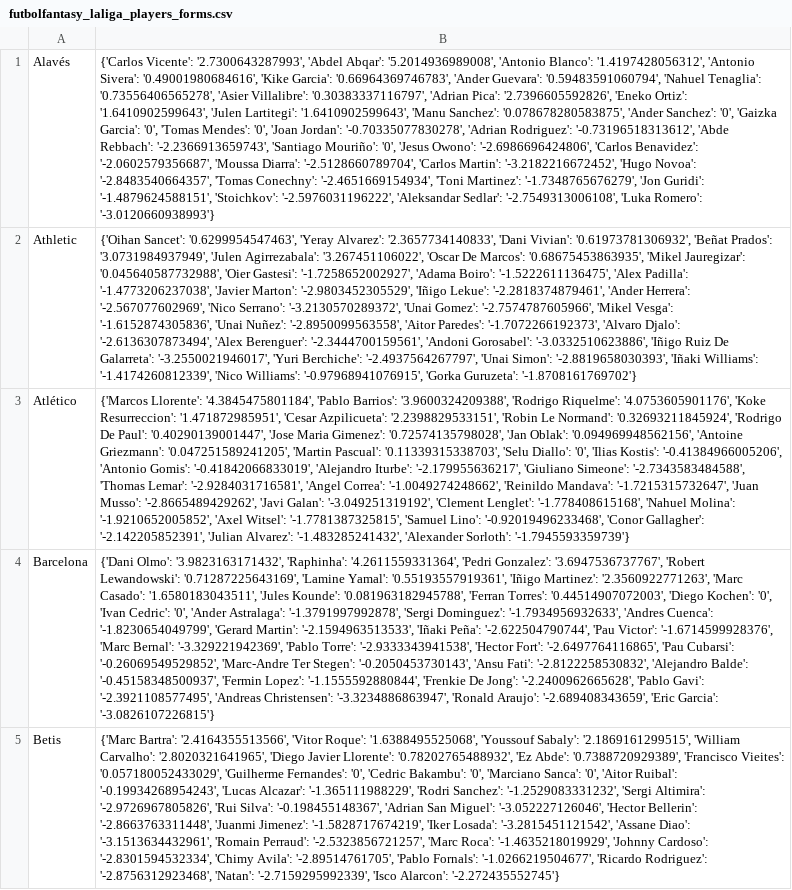
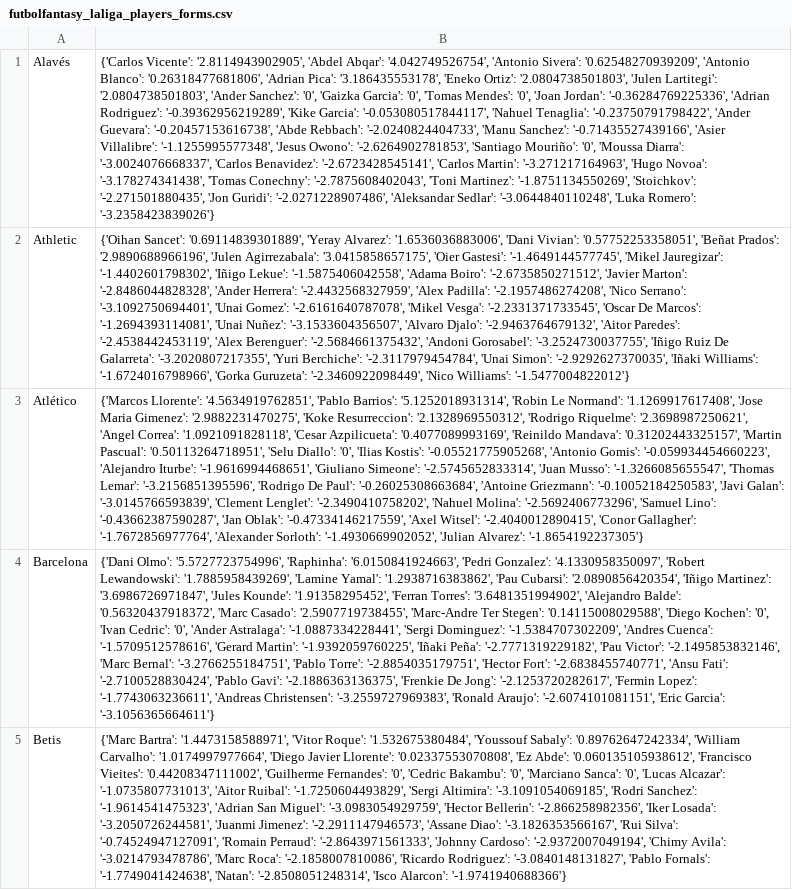
Before and after one commit to pabloroldan98/knapsack-football-formations, a CSV file: csv_files/futbolfantasy_laliga_players_forms.csv, drawn as a sheet; only a part is shown; the diff covers the shown part only; the diff names each change by its address in the sheet, - before the commit and + after, or states it on an @@ line.

```diff
--- a/csv_files/futbolfantasy_laliga_players_forms.csv
+++ b/csv_files/futbolfantasy_laliga_players_forms.csv
-B1: {'Carlos Vicente': '2.7300643287993', 'Abdel Abqar': '5.2014936989008', 'Antonio Blanco': '1.4197428056312', 'Antonio Sivera': '0.49001980684616', 'Kike Garcia': '0.66964369746783', 'Ander Guevara': '0.59483591060794', 'Nahuel Tenaglia': '0.73556406565278', 'Asier Villalibre': '0.30383337116797', 'Adrian Pica': '2.7396605592826', 'Eneko Ortiz': '1.6410902599643', 'Julen Lartitegi': '1.6410902599643', 'Manu Sanchez': '0.078678280583875', 'Ander Sanchez': '0', 'Gaizka Garcia': '0', 'Tomas Mendes': '0', 'Joan Jordan': '-0.70335077830278', 'Adrian Rodriguez': '-0.73196518313612', 'Abde Rebbach': '-2.2366913659743', 'Santiago Mouriño': '0', 'Jesus Owono': '-2.6986696424806', 'Carlos Benavidez': '-2.0602579356687', 'Moussa Diarra': '-2.5128660789704', 'Carlos Martin': '-3.2182216672452', 'Hugo Novoa': '-2.8483540664357', 'Tomas Conechny': '-2.4651669154934', 'Toni Martinez': '-1.7348765676279', 'Jon Guridi': '-1.4879624588151', 'Stoichkov': '-2.5976031196222', 'Aleksandar Sedlar': '-2.7549313006108', 'Luka Romero': '-3.0120660938993'}
+B1: {'Carlos Vicente': '2.8114943902905', 'Abdel Abqar': '4.042749526754', 'Antonio Sivera': '0.62548270939209', 'Antonio Blanco': '0.26318477681806', 'Adrian Pica': '3.186435553178', 'Eneko Ortiz': '2.0804738501803', 'Julen Lartitegi': '2.0804738501803', 'Ander Sanchez': '0', 'Gaizka Garcia': '0', 'Tomas Mendes': '0', 'Joan Jordan': '-0.36284769225336', 'Adrian Rodriguez': '-0.39362956219289', 'Kike Garcia': '-0.053080517844117', 'Nahuel Tenaglia': '-0.23750791798422', 'Ander Guevara': '-0.20457153616738', 'Abde Rebbach': '-2.0240824404733', 'Manu Sanchez': '-0.71435527439166', 'Asier Villalibre': '-1.1255995577348', 'Jesus Owono': '-2.6264902781853', 'Santiago Mouriño': '0', 'Moussa Diarra': '-3.0024076668337', 'Carlos Benavidez': '-2.6723428545141', 'Carlos Martin': '-3.271217164963', 'Hugo Novoa': '-3.178274341438', 'Tomas Conechny': '-2.7875608402043', 'Toni Martinez': '-1.8751134550269', 'Stoichkov': '-2.271501880435', 'Jon Guridi': '-2.0271228907486', 'Aleksandar Sedlar': '-3.0644840110248', 'Luka Romero': '-3.2358423839026'}
-B2: {'Oihan Sancet': '0.6299954547463', 'Yeray Alvarez': '2.3657734140833', 'Dani Vivian': '0.61973781306932', 'Beñat Prados': '3.0731984937949', 'Julen Agirrezabala': '3.267451106022', 'Oscar De Marcos': '0.68675453863935', 'Mikel Jauregizar': '0.045640587732988', 'Oier Gastesi': '-1.7258652002927', 'Adama Boiro': '-1.5222611136475', 'Alex Padilla': '-1.4773206237038', 'Javier Marton': '-2.9803452305529', 'Iñigo Lekue': '-2.2818374879461', 'Ander Herrera': '-2.567077602969', 'Nico Serrano': '-3.2130570289372', 'Unai Gomez': '-2.7574787605966', 'Mikel Vesga': '-1.6152874305836', 'Unai Nuñez': '-2.8950099563558', 'Aitor Paredes': '-1.7072266192373', 'Alvaro Djalo': '-2.6136307873494', 'Alex Berenguer': '-2.3444700159561', 'Andoni Gorosabel': '-3.0332510623886', 'Iñigo Ruiz De Galarreta': '-3.2550021946017', 'Yuri Berchiche': '-2.4937564267797', 'Unai Simon': '-2.8819658030393', 'Iñaki Williams': '-1.4174260812339', 'Nico Williams': '-0.97968941076915', 'Gorka Guruzeta': '-1.8708161769702'}
+B2: {'Oihan Sancet': '0.69114839301889', 'Yeray Alvarez': '1.6536036883006', 'Dani Vivian': '0.57752253358051', 'Beñat Prados': '2.9890688966196', 'Julen Agirrezabala': '3.0415858657175', 'Oier Gastesi': '-1.4649144577745', 'Mikel Jauregizar': '-1.4402601798302', 'Iñigo Lekue': '-1.5875406042558', 'Adama Boiro': '-2.6735850271512', 'Javier Marton': '-2.8486044828328', 'Ander Herrera': '-2.4432568327959', 'Alex Padilla': '-2.1957486274208', 'Nico Serrano': '-3.1092750694401', 'Unai Gomez': '-2.6161640787078', 'Mikel Vesga': '-2.2331371733545', 'Oscar De Marcos': '-1.2694393114081', 'Unai Nuñez': '-3.1533604356507', 'Alvaro Djalo': '-2.9463764679132', 'Aitor Paredes': '-2.4538442453119', 'Alex Berenguer': '-2.5684661375432', 'Andoni Gorosabel': '-3.2524730037755', 'Iñigo Ruiz De Galarreta': '-3.2020807217355', 'Yuri Berchiche': '-2.3117979454784', 'Unai Simon': '-2.9292627370035', 'Iñaki Williams': '-1.6724016798966', 'Gorka Guruzeta': '-2.3460922098449', 'Nico Williams': '-1.5477004822012'}
-B3: {'Marcos Llorente': '4.3845475801184', 'Pablo Barrios': '3.9600324209388', 'Rodrigo Riquelme': '4.0753605901176', 'Koke Resurreccion': '1.471872985951', 'Cesar Azpilicueta': '2.2398829533151', 'Robin Le Normand': '0.32693211845924', 'Rodrigo De Paul': '0.40290139001447', 'Jose Maria Gimenez': '0.72574135798028', 'Jan Oblak': '0.094969948562156', 'Antoine Griezmann': '0.047251589241205', 'Martin Pascual': '0.11339315338703', 'Selu Diallo': '0', 'Ilias Kostis': '-0.41384966005206', 'Antonio Gomis': '-0.41842066833019', 'Alejandro Iturbe': '-2.179955636217', 'Giuliano Simeone': '-2.7343583484588', 'Thomas Lemar': '-2.9284031716581', 'Angel Correa': '-1.0049274248662', 'Reinildo Mandava': '-1.7215315732647', 'Juan Musso': '-2.8665489429262', 'Javi Galan': '-3.049251319192', 'Clement Lenglet': '-1.778408615168', 'Nahuel Molina': '-1.9210652005852', 'Axel Witsel': '-1.7781387325815', 'Samuel Lino': '-0.92019496233468', 'Conor Gallagher': '-2.142205852391', 'Julian Alvarez': '-1.483285241432', 'Alexander Sorloth': '-1.7945593359739'}
+B3: {'Marcos Llorente': '4.5634919762851', 'Pablo Barrios': '5.1252018931314', 'Robin Le Normand': '1.1269917617408', 'Jose Maria Gimenez': '2.9882231470275', 'Koke Resurreccion': '2.1328969550312', 'Rodrigo Riquelme': '2.3698987250621', 'Angel Correa': '1.0921091828118', 'Cesar Azpilicueta': '0.4077089993169', 'Reinildo Mandava': '0.31202443325157', 'Martin Pascual': '0.50113264718951', 'Selu Diallo': '0', 'Ilias Kostis': '-0.05521775905268', 'Antonio Gomis': '-0.059934454660223', 'Alejandro Iturbe': '-1.9616994468651', 'Giuliano Simeone': '-2.5745652833314', 'Juan Musso': '-1.3266085655547', 'Thomas Lemar': '-3.2156851395596', 'Rodrigo De Paul': '-0.26025308663684', 'Antoine Griezmann': '-0.10052184250583', 'Javi Galan': '-3.0145766593839', 'Clement Lenglet': '-2.3490410758202', 'Nahuel Molina': '-2.5692406773296', 'Samuel Lino': '-0.43662387590287', 'Jan Oblak': '-0.47334146217559', 'Axel Witsel': '-2.4040012890415', 'Conor Gallagher': '-1.7672856977764', 'Alexander Sorloth': '-1.4930669902052', 'Julian Alvarez': '-1.8654192237305'}
-B4: {'Dani Olmo': '3.9823163171432', 'Raphinha': '4.2611559331364', 'Pedri Gonzalez': '3.6947536737767', 'Robert Lewandowski': '0.71287225643169', 'Lamine Yamal': '0.55193557919361', 'Iñigo Martinez': '2.3560922771263', 'Marc Casado': '1.6580183043511', 'Jules Kounde': '0.081963182945788', 'Ferran Torres': '0.44514907072003', 'Diego Kochen': '0', 'Ivan Cedric': '0', 'Ander Astralaga': '-1.3791997992878', 'Sergi Dominguez': '-1.7934956932633', 'Andres Cuenca': '-1.8230654049799', 'Gerard Martin': '-2.1594963513533', 'Iñaki Peña': '-2.622504790744', 'Pau Victor': '-1.6714599928376', 'Marc Bernal': '-3.329221942369', 'Pablo Torre': '-2.9333343941538', 'Hector Fort': '-2.6497764116865', 'Pau Cubarsi': '-0.26069549529852', 'Marc-Andre Ter Stegen': '-0.2050453730143', 'Ansu Fati': '-2.8122258530832', 'Alejandro Balde': '-0.45158348500937', 'Fermin Lopez': '-1.1555592880844', 'Frenkie De Jong': '-2.2400962665628', 'Pablo Gavi': '-2.3921108577495', 'Andreas Christensen': '-3.3234886863947', 'Ronald Araujo': '-2.689408343659', 'Eric Garcia': '-3.0826107226815'}
+B4: {'Dani Olmo': '5.5727723754996', 'Raphinha': '6.0150841924663', 'Pedri Gonzalez': '4.1330958350097', 'Robert Lewandowski': '1.7885958439269', 'Lamine Yamal': '1.2938716383862', 'Pau Cubarsi': '2.0890856420354', 'Iñigo Martinez': '3.6986726971847', 'Jules Kounde': '1.91358295452', 'Ferran Torres': '3.6481351994902', 'Alejandro Balde': '0.56320437918372', 'Marc Casado': '2.5907719738455', 'Marc-Andre Ter Stegen': '0.14115008029588', 'Diego Kochen': '0', 'Ivan Cedric': '0', 'Ander Astralaga': '-1.0887334228441', 'Sergi Dominguez': '-1.5384707302209', 'Andres Cuenca': '-1.5709512578616', 'Gerard Martin': '-1.9392059760225', 'Iñaki Peña': '-2.7771319229182', 'Pau Victor': '-2.1495853832146', 'Marc Bernal': '-3.2766255184751', 'Pablo Torre': '-2.8854035179751', 'Hector Fort': '-2.6838455740771', 'Ansu Fati': '-2.7100528830424', 'Pablo Gavi': '-2.1886363136375', 'Frenkie De Jong': '-2.1253720282617', 'Fermin Lopez': '-1.7743063236611', 'Andreas Christensen': '-3.2559727969383', 'Ronald Araujo': '-2.6074101081151', 'Eric Garcia': '-3.1056365664611'}
-B5: {'Marc Bartra': '2.4164355513566', 'Vitor Roque': '1.6388495525068', 'Youssouf Sabaly': '2.1869161299515', 'William Carvalho': '2.8020321641965', 'Diego Javier Llorente': '0.78202765488932', 'Ez Abde': '0.7388720929389', 'Francisco Vieites': '0.057180052433029', 'Guilherme Fernandes': '0', 'Cedric Bakambu': '0', 'Marciano Sanca': '0', 'Aitor Ruibal': '-0.19934268954243', 'Lucas Alcazar': '-1.365111988229', 'Rodri Sanchez': '-1.2529083331232', 'Sergi Altimira': '-2.9726967805826', 'Rui Silva': '-0.198455148367', 'Adrian San Miguel': '-3.052227126046', 'Hector Bellerin': '-2.8663763311448', 'Juanmi Jimenez': '-1.5828717674219', 'Iker Losada': '-3.2815451121542', 'Assane Diao': '-3.1513634432961', 'Romain Perraud': '-2.5323856721257', 'Marc Roca': '-1.4635218019929', 'Johnny Cardoso': '-2.8301594532334', 'Chimy Avila': '-2.89514761705', 'Pablo Fornals': '-1.0266219504677', 'Ricardo Rodriguez': '-2.8756312923468', 'Natan': '-2.7159295992339', 'Isco Alarcon': '-2.272435552745'}
+B5: {'Marc Bartra': '1.4473158588971', 'Vitor Roque': '1.532675380484', 'Youssouf Sabaly': '0.89762647242334', 'William Carvalho': '1.0174997977664', 'Diego Javier Llorente': '0.02337553070808', 'Ez Abde': '0.060135105938612', 'Francisco Vieites': '0.44208347111002', 'Guilherme Fernandes': '0', 'Cedric Bakambu': '0', 'Marciano Sanca': '0', 'Lucas Alcazar': '-1.0735807731013', 'Aitor Ruibal': '-1.7250604493829', 'Sergi Altimira': '-3.1091054069185', 'Rodri Sanchez': '-1.9614541475323', 'Adrian San Miguel': '-3.0983054929759', 'Hector Bellerin': '-2.866258982356', 'Iker Losada': '-3.2050726244581', 'Juanmi Jimenez': '-2.2911147946573', 'Assane Diao': '-3.1826353566167', 'Rui Silva': '-0.74524947127091', 'Romain Perraud': '-2.8643971561333', 'Johnny Cardoso': '-2.9372007049194', 'Chimy Avila': '-3.0214793478786', 'Marc Roca': '-2.1858007810086', 'Ricardo Rodriguez': '-3.0840148131827', 'Pablo Fornals': '-1.7749041424638', 'Natan': '-2.8508051248314', 'Isco Alarcon': '-1.9741940688366'}
```
Also changed, not shown: 15 edited cells elsewhere in this file, csv_files/futbolfantasy_laliga_players_price_trends.csv, csv_files/futbolfantasy_laliga_players_prices.csv, 10 other files.
